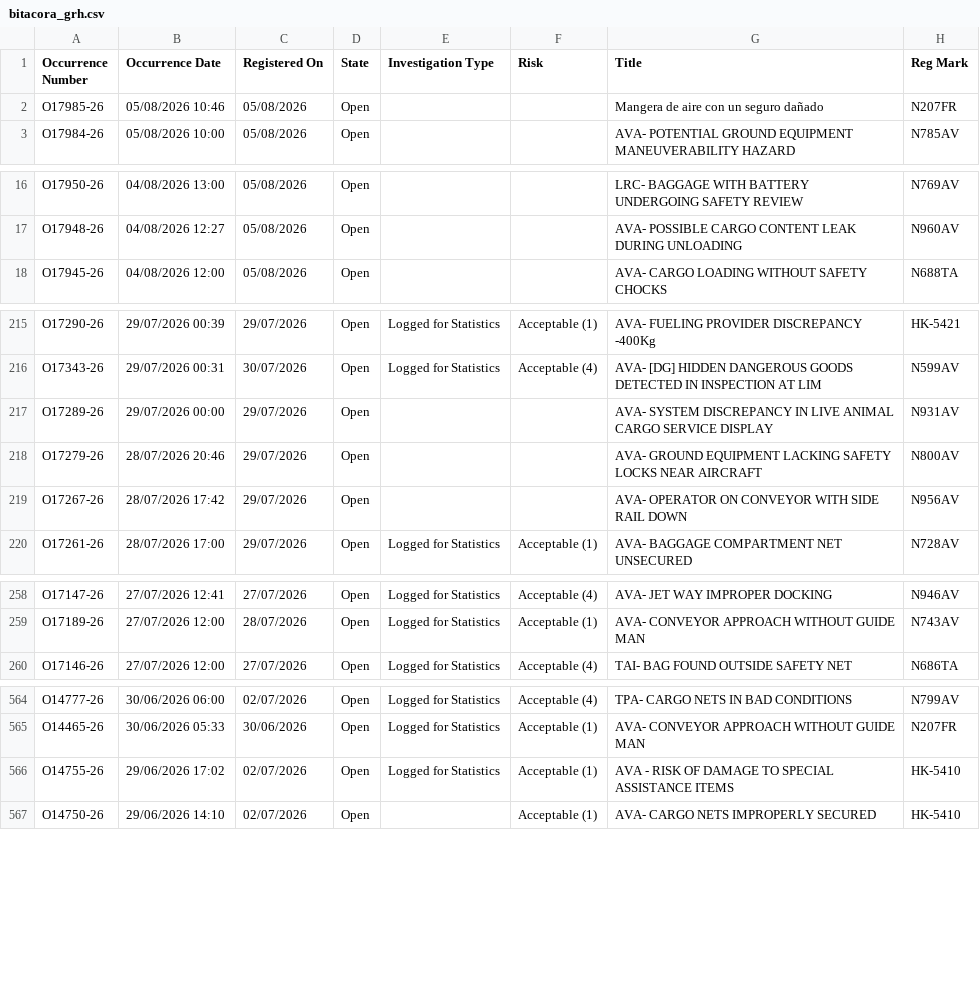
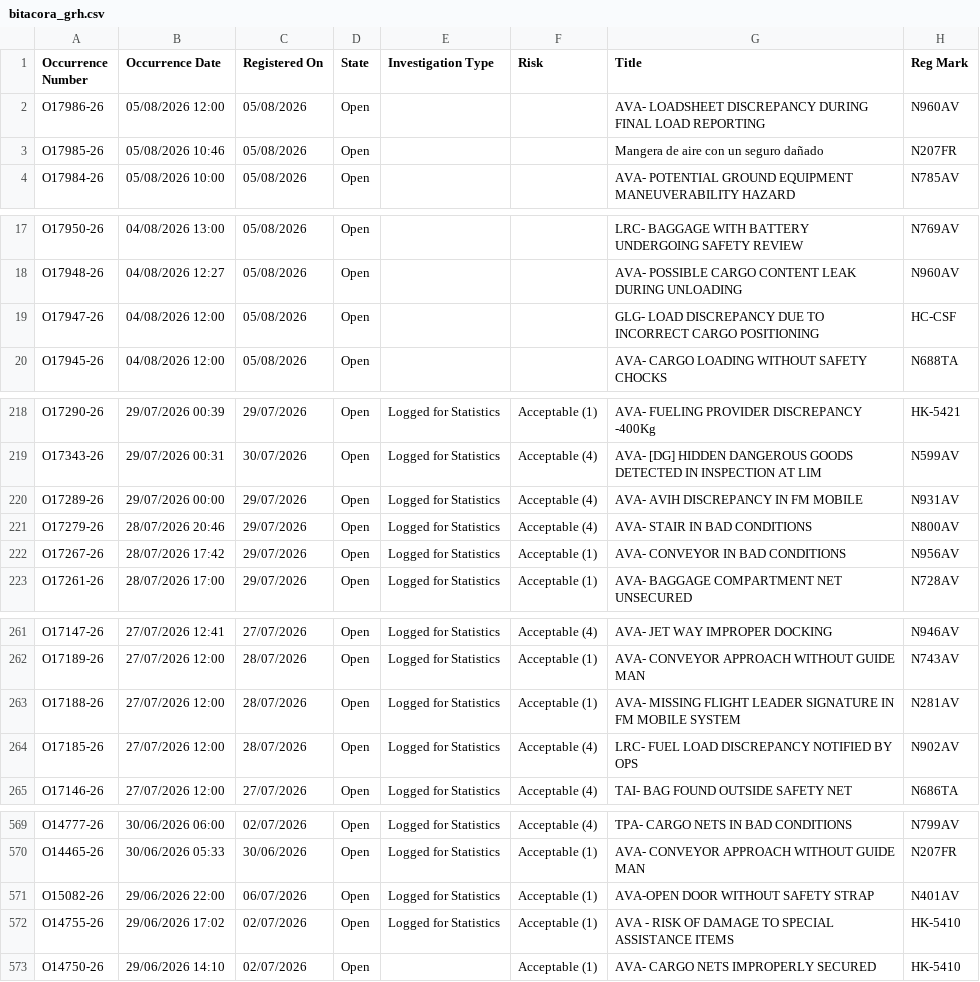
Before and after one commit to luibernip/segops, a CSV file: bitacora_grh.csv, drawn as a sheet; only a part is shown, gaps mark what is left out; the diff covers the shown part only.

```diff
--- a/bitacora_grh.csv
+++ b/bitacora_grh.csv
@@ -1,2 +1,3 @@
 Occurrence Number,Occurrence Date,Registered On,State,Investigation Type,Risk,Title,Reg Mark
+O17986-26,05/08/2026 12:00,05/08/2026,Open,,,AVA- LOADSHEET DISCREPANCY DURING FINAL LOAD REPORTING,N960AV
 O17985-26,05/08/2026 10:46,05/08/2026,Open,,,Mangera de aire con un seguro dañado,N207FR
@@ -17,2 +18,3 @@ O17950-26,04/08/2026 13:00,05/08/2026,Open,,,LRC- BAGGAGE WITH BATTERY UNDERGOIN
 O17948-26,04/08/2026 12:27,05/08/2026,Open,,,AVA- POSSIBLE CARGO CONTENT LEAK DURING UNLOADING,N960AV
+O17947-26,04/08/2026 12:00,05/08/2026,Open,,,GLG- LOAD DISCREPANCY DUE TO INCORRECT CARGO POSITIONING,HC-CSF
 O17945-26,04/08/2026 12:00,05/08/2026,Open,,,AVA- CARGO LOADING WITHOUT SAFETY CHOCKS,N688TA
@@ -216,5 +219,5 @@ O17290-26,29/07/2026 00:39,29/07/2026,Open,Logged for Statistics,Acceptable (1),
 O17343-26,29/07/2026 00:31,30/07/2026,Open,Logged for Statistics,Acceptable (4),AVA- [DG] HIDDEN DANGEROUS GOODS DETECTED IN INSPECTION AT LIM,N599AV
-O17289-26,29/07/2026 00:00,29/07/2026,Open,,,AVA- SYSTEM DISCREPANCY IN LIVE ANIMAL CARGO SERVICE DISPLAY,N931AV
-O17279-26,28/07/2026 20:46,29/07/2026,Open,,,AVA- GROUND EQUIPMENT LACKING SAFETY LOCKS NEAR AIRCRAFT,N800AV
-O17267-26,28/07/2026 17:42,29/07/2026,Open,,,AVA- OPERATOR ON CONVEYOR WITH SIDE RAIL DOWN,N956AV
+O17289-26,29/07/2026 00:00,29/07/2026,Open,Logged for Statistics,Acceptable (4),AVA- AVIH DISCREPANCY IN FM MOBILE,N931AV
+O17279-26,28/07/2026 20:46,29/07/2026,Open,Logged for Statistics,Acceptable (4),AVA- STAIR IN BAD CONDITIONS,N800AV
+O17267-26,28/07/2026 17:42,29/07/2026,Open,Logged for Statistics,Acceptable (1),AVA- CONVEYOR IN BAD CONDITIONS,N956AV
 O17261-26,28/07/2026 17:00,29/07/2026,Open,Logged for Statistics,Acceptable (1),AVA- BAGGAGE COMPARTMENT NET UNSECURED,N728AV
@@ -259,2 +262,4 @@ O17147-26,27/07/2026 12:41,27/07/2026,Open,Logged for Statistics,Acceptable (4),
 O17189-26,27/07/2026 12:00,28/07/2026,Open,Logged for Statistics,Acceptable (1),AVA- CONVEYOR APPROACH WITHOUT GUIDE MAN,N743AV
+O17188-26,27/07/2026 12:00,28/07/2026,Open,Logged for Statistics,Acceptable (1),AVA- MISSING FLIGHT LEADER SIGNATURE IN FM MOBILE SYSTEM,N281AV
+O17185-26,27/07/2026 12:00,28/07/2026,Open,Logged for Statistics,Acceptable (4),LRC- FUEL LOAD DISCREPANCY NOTIFIED BY OPS,N902AV
 O17146-26,27/07/2026 12:00,27/07/2026,Open,Logged for Statistics,Acceptable (4),TAI- BAG FOUND OUTSIDE SAFETY NET,N686TA
@@ -565,2 +570,3 @@ O14777-26,30/06/2026 06:00,02/07/2026,Open,Logged for Statistics,Acceptable (4),
 O14465-26,30/06/2026 05:33,30/06/2026,Open,Logged for Statistics,Acceptable (1),AVA- CONVEYOR APPROACH WITHOUT GUIDE MAN,N207FR
+O15082-26,29/06/2026 22:00,06/07/2026,Open,Logged for Statistics,Acceptable (1),AVA-OPEN DOOR WITHOUT SAFETY STRAP,N401AV
 O14755-26,29/06/2026 17:02,02/07/2026,Open,Logged for Statistics,Acceptable (1),AVA - RISK OF DAMAGE TO SPECIAL ASSISTANCE ITEMS,HK-5410
```
Also changed, not shown: 2 added rows, 2 removed rows and 6 edited cells elsewhere in this file, bitacora_cbn.csv, bitacora_cbn_real.csv, 4 other files.
